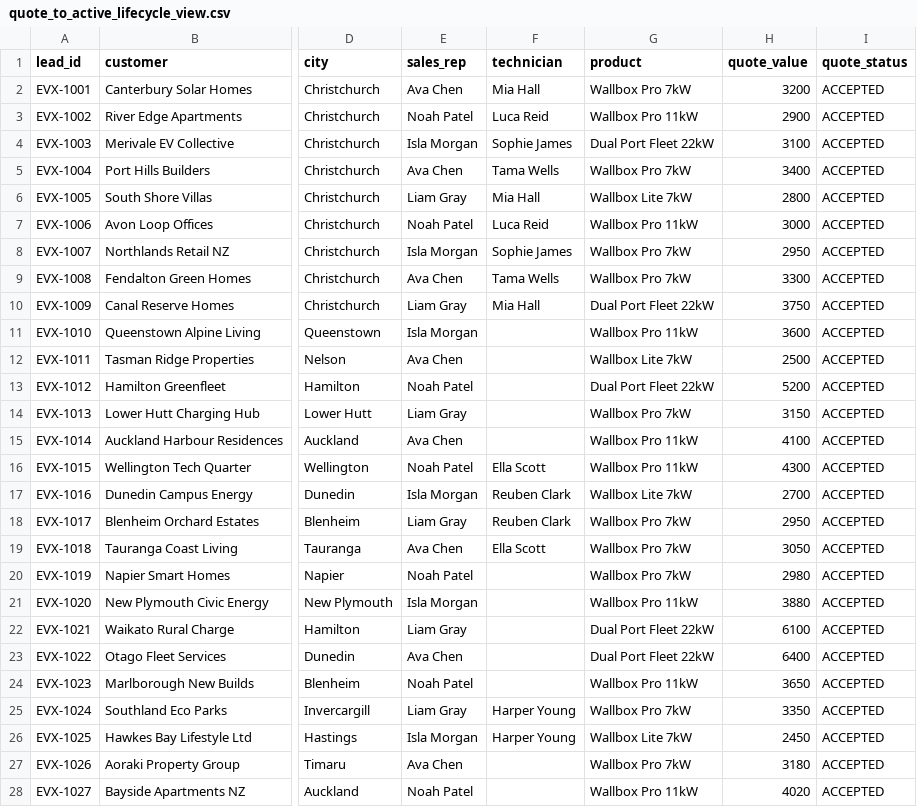
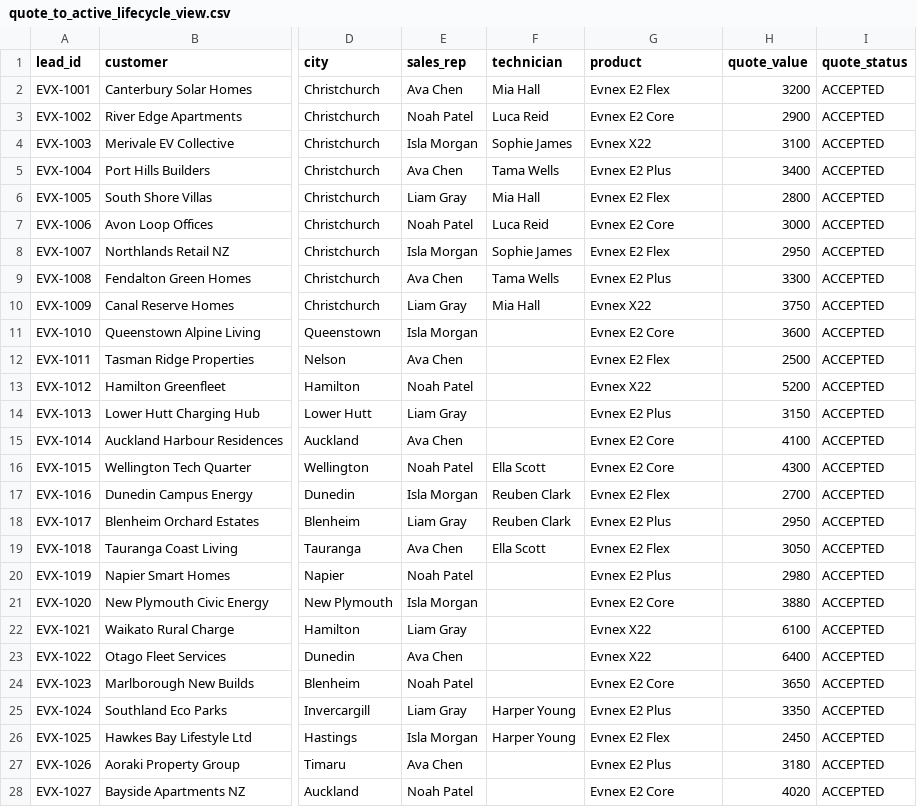
Before and after one commit to pariszhuang123/kinly-web, a CSV file: data/prototypes/evnex/quote_to_active_lifecycle_view.csv, drawn as a sheet; only a part is shown, gaps mark what is left out; the diff covers the shown part only; the diff names each change by its address in the sheet, - before the commit and + after, or states it on an @@ line.

Commit message:
Fix Evnex product labels and dark mode contrast

```diff
--- a/data/prototypes/evnex/quote_to_active_lifecycle_view.csv
+++ b/data/prototypes/evnex/quote_to_active_lifecycle_view.csv
-G2 (product): Wallbox Pro 7kW
+G2 (product): Evnex E2 Flex
-G3 (product): Wallbox Pro 11kW
+G3 (product): Evnex E2 Core
-G4 (product): Dual Port Fleet 22kW
+G4 (product): Evnex X22
-G5 (product): Wallbox Pro 7kW
+G5 (product): Evnex E2 Plus
-G6 (product): Wallbox Lite 7kW
+G6 (product): Evnex E2 Flex
-G7 (product): Wallbox Pro 11kW
+G7 (product): Evnex E2 Core
-G8 (product): Wallbox Pro 7kW
+G8 (product): Evnex E2 Flex
-G9 (product): Wallbox Pro 7kW
+G9 (product): Evnex E2 Plus
-G10 (product): Dual Port Fleet 22kW
+G10 (product): Evnex X22
-G11 (product): Wallbox Pro 11kW
+G11 (product): Evnex E2 Core
-G12 (product): Wallbox Lite 7kW
+G12 (product): Evnex E2 Flex
-G13 (product): Dual Port Fleet 22kW
+G13 (product): Evnex X22
-G14 (product): Wallbox Pro 7kW
+G14 (product): Evnex E2 Plus
-G15:G16 (product): Wallbox Pro 11kW
+G15:G16 (product): Evnex E2 Core
-G17 (product): Wallbox Lite 7kW
+G17 (product): Evnex E2 Flex
-G18 (product): Wallbox Pro 7kW
+G18 (product): Evnex E2 Plus
-G19 (product): Wallbox Pro 7kW
+G19 (product): Evnex E2 Flex
-G20 (product): Wallbox Pro 7kW
+G20 (product): Evnex E2 Plus
-G21 (product): Wallbox Pro 11kW
+G21 (product): Evnex E2 Core
-G22:G23 (product): Dual Port Fleet 22kW
+G22:G23 (product): Evnex X22
-G24 (product): Wallbox Pro 11kW
+G24 (product): Evnex E2 Core
-G25 (product): Wallbox Pro 7kW
+G25 (product): Evnex E2 Plus
-G26 (product): Wallbox Lite 7kW
+G26 (product): Evnex E2 Flex
-G27 (product): Wallbox Pro 7kW
+G27 (product): Evnex E2 Plus
-G28 (product): Wallbox Pro 11kW
+G28 (product): Evnex E2 Core
```
Also changed, not shown: 9 edited cells elsewhere in this file, 1 other file.
